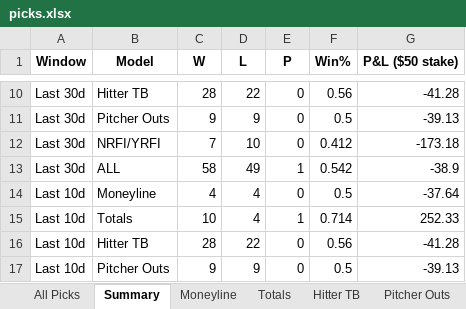
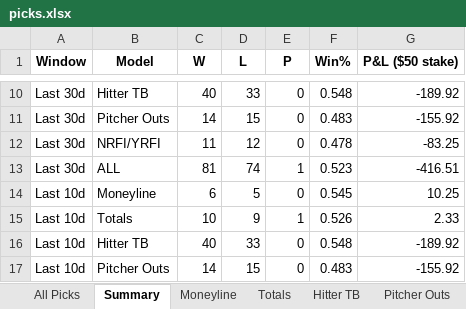
Before and after one commit to seanpfarrell12-sys/baseball-models, an Excel workbook: tracking/picks.xlsx, sheet Summary, drawn as a sheet; only a part is shown, gaps mark what is left out; values as stored, in another font and other column widths than the file's, no borders; the diff covers the shown part only; the diff names each change by its address in the sheet, - before the commit and + after, or states it on an @@ line.

```diff
--- a/tracking/picks.xlsx (sheet Summary)
+++ b/tracking/picks.xlsx (sheet Summary)
-C10 (W): 28
+C10 (W): 40
-D10 (L): 22
+D10 (L): 33
-F10 (Win%): 0.56
+F10 (Win%): 0.548
-G10 (P&L ($50 stake)): -41.28
+G10 (P&L ($50 stake)): -189.92
-C11 (W): 9
+C11 (W): 14
-D11 (L): 9
+D11 (L): 15
-F11 (Win%): 0.5
+F11 (Win%): 0.483
-G11 (P&L ($50 stake)): -39.13
+G11 (P&L ($50 stake)): -155.92
-C12 (W): 7
+C12 (W): 11
-D12 (L): 10
+D12 (L): 12
-F12 (Win%): 0.412
+F12 (Win%): 0.478
-G12 (P&L ($50 stake)): -173.18
+G12 (P&L ($50 stake)): -83.25
-C13 (W): 58
+C13 (W): 81
-D13 (L): 49
+D13 (L): 74
-F13 (Win%): 0.542
+F13 (Win%): 0.523
-G13 (P&L ($50 stake)): -38.9
+G13 (P&L ($50 stake)): -416.51
-C14 (W): 4
+C14 (W): 6
-D14 (L): 4
+D14 (L): 5
-F14 (Win%): 0.5
+F14 (Win%): 0.545
-G14 (P&L ($50 stake)): -37.64
+G14 (P&L ($50 stake)): 10.25
-D15 (L): 4
+D15 (L): 9
-F15 (Win%): 0.714
+F15 (Win%): 0.526
-G15 (P&L ($50 stake)): 252.33
+G15 (P&L ($50 stake)): 2.33
-C16 (W): 28
+C16 (W): 40
-D16 (L): 22
+D16 (L): 33
-F16 (Win%): 0.56
+F16 (Win%): 0.548
-G16 (P&L ($50 stake)): -41.28
+G16 (P&L ($50 stake)): -189.92
-C17 (W): 9
+C17 (W): 14
-D17 (L): 9
+D17 (L): 15
-F17 (Win%): 0.5
+F17 (Win%): 0.483
-G17 (P&L ($50 stake)): -39.13
+G17 (P&L ($50 stake)): -155.92
```
Also changed, not shown: 38 edited cells elsewhere in this sheet, sheet All Picks, sheet Hitter TB, sheet Pitcher Outs, sheet NRFI-YRFI, sheet Totals, sheet Moneyline.
